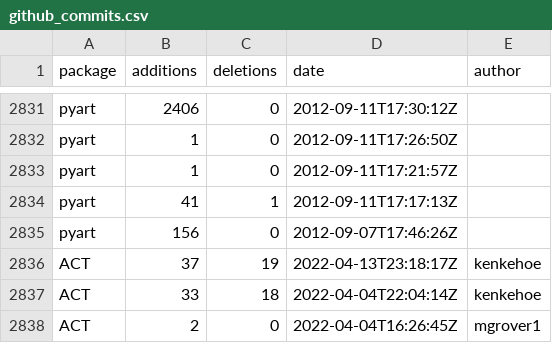
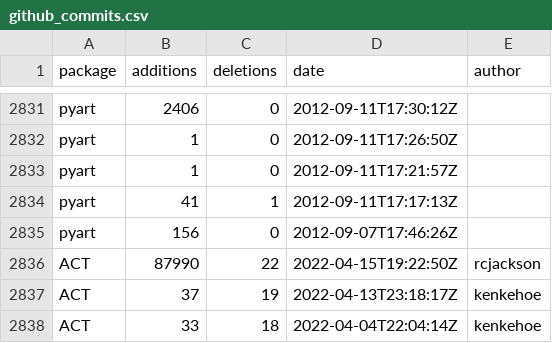
Before and after one commit to mgrover1/test-metrics, a CSV file: data/github_commits.csv, drawn as a sheet; only a part is shown, gaps mark what is left out; the shorter side is filled out with more unchanged rows; the diff names each change by its address in the sheet, - before the commit and + after, or states it on an @@ line.

```diff
--- a/data/github_commits.csv
+++ b/data/github_commits.csv
+row 2836: ACT | 87990 | 22 | 2022-04-15T19:22:50Z | rcjackson
```
Also changed, not shown: data/conda_stats.csv, data/pypi_stats.csv, 9 other files.
